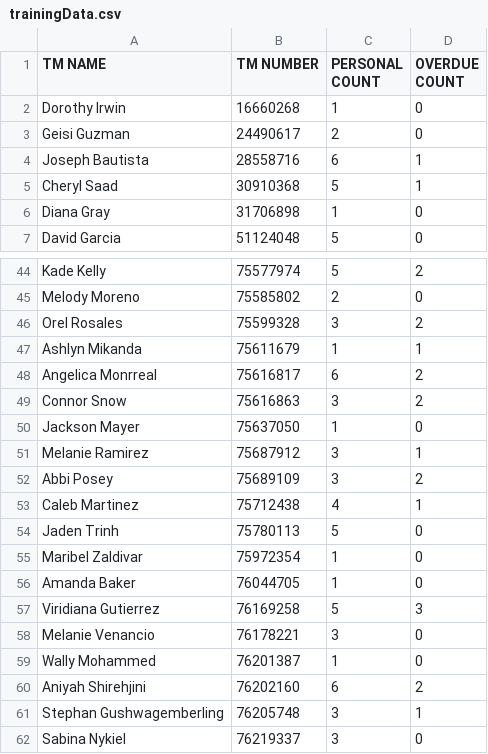
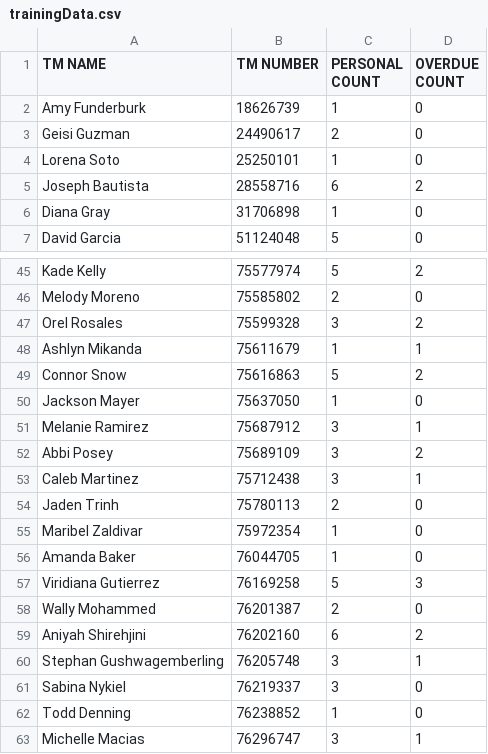
Before and after one commit to Alecay/break-schedules-builder, a CSV file: csvData/trainingData.csv, drawn as a sheet; only a part is shown, gaps mark what is left out; the shorter side is filled out with more unchanged rows; the diff covers the shown part only.

```diff
--- a/csvData/trainingData.csv
+++ b/csvData/trainingData.csv
@@ -1,6 +1,6 @@
 TM NAME,TM NUMBER,PERSONAL COUNT,OVERDUE COUNT
-Dorothy Irwin,16660268,1,0
+Amy Funderburk,18626739,1,0
 Geisi Guzman,24490617,2,0
-Joseph Bautista,28558716,6,1
-Cheryl Saad,30910368,5,1
+Lorena Soto,25250101,1,0
+Joseph Bautista,28558716,6,2
 Diana Gray,31706898,1,0
@@ -47,4 +48,3 @@ Orel Rosales,75599328,3,2
 Ashlyn Mikanda,75611679,1,1
-Angelica Monrreal,75616817,6,2
-Connor Snow,75616863,3,2
+Connor Snow,75616863,5,2
 Jackson Mayer,75637050,1,0
@@ -52,4 +52,4 @@ Melanie Ramirez,75687912,3,1
 Abbi Posey,75689109,3,2
-Caleb Martinez,75712438,4,1
-Jaden Trinh,75780113,5,0
+Caleb Martinez,75712438,3,1
+Jaden Trinh,75780113,2,0
 Maribel Zaldivar,75972354,1,0
@@ -57,4 +57,3 @@ Amanda Baker,76044705,1,0
 Viridiana Gutierrez,76169258,5,3
-Melanie Venancio,76178221,3,0
-Wally Mohammed,76201387,1,0
+Wally Mohammed,76201387,2,0
 Aniyah Shirehjini,76202160,6,2
```
Also changed, not shown: 26 added rows, 7 removed rows and 15 edited cells elsewhere in this file, csvData/scheduleData.csv.
